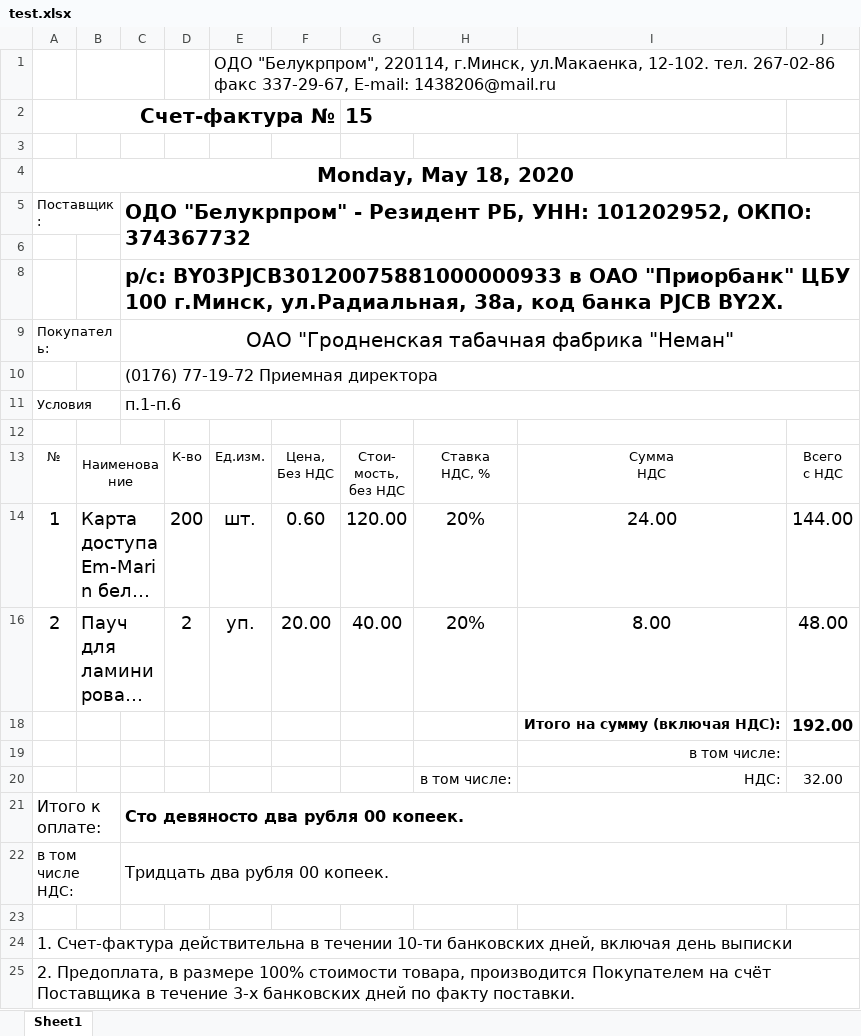
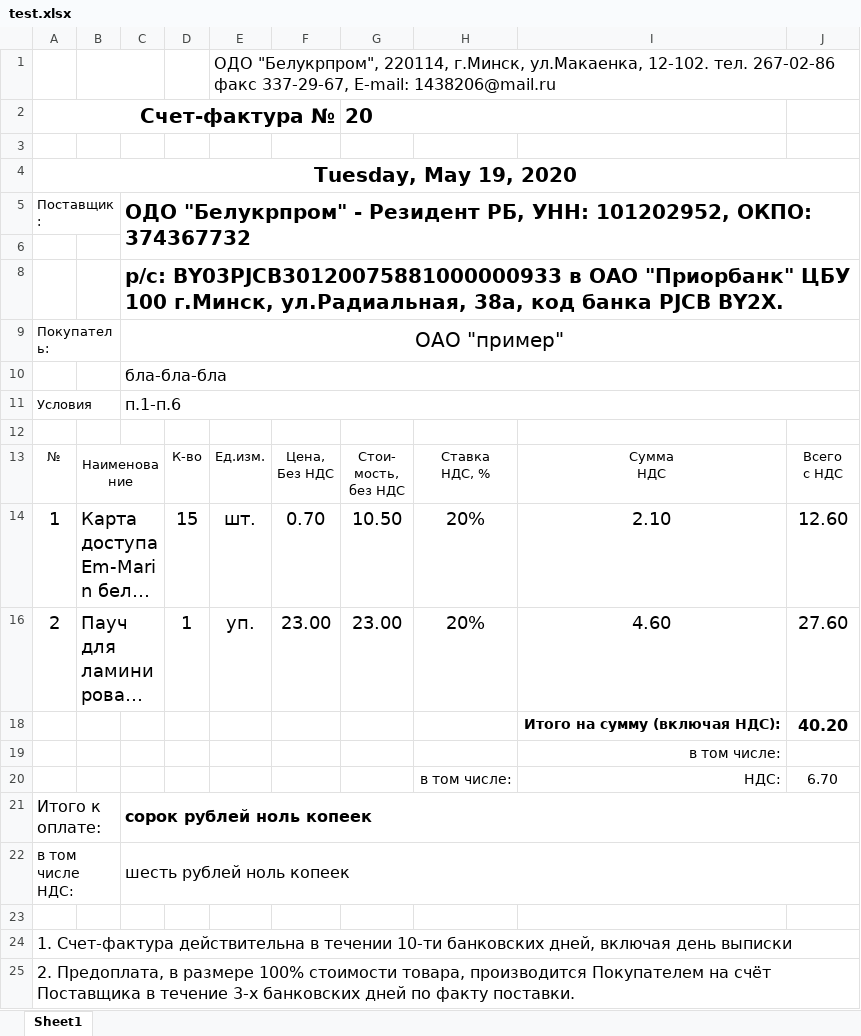
Before and after one commit to Jeszpy/BUP_bot, an Excel workbook: xlsx/test.xlsx, sheet Sheet1, drawn as a sheet; only a part is shown; long unchanged cells end in …; values as stored, in another font and other column widths than the file's, no borders; charts and pictures not drawn; the diff names each change by its address in the sheet, - before the commit and + after, or states it on an @@ line.

```diff
--- a/xlsx/test.xlsx (sheet Sheet1)
+++ b/xlsx/test.xlsx (sheet Sheet1)
-G2: 15
+G2: 20
-A4: Monday, May 18, 2020
+A4: Tuesday, May 19, 2020
-C9: ОАО "Гродненская табачная фабрика "Неман"
+C9: ОАО "пример"
-C10: (0176) 77-19-72 Приемная директора
+C10: бла-бла-бла
-D14: 200
+D14: 15
-F14: 0.60
+F14: 0.70
-G14: 120.00
+G14: 10.50
-I14: 24.00
+I14: 2.10
-J14: 144.00
+J14: 12.60
-D16: 2
+D16: 1
-F16: 20.00
+F16: 23.00
-G16: 40.00
+G16: 23.00
-I16: 8.00
+I16: 4.60
-J16: 48.00
+J16: 27.60
-J18: 192.00
+J18: 40.20
-J20: 32.00
+J20: 6.70
-C21: Сто девяносто два рубля 00 копеек.
+C21: сорок рублей ноль копеек
-C22: Тридцать два рубля 00 копеек.
+C22: шесть рублей ноль копеек
```
Also changed, not shown: 8 other files.
